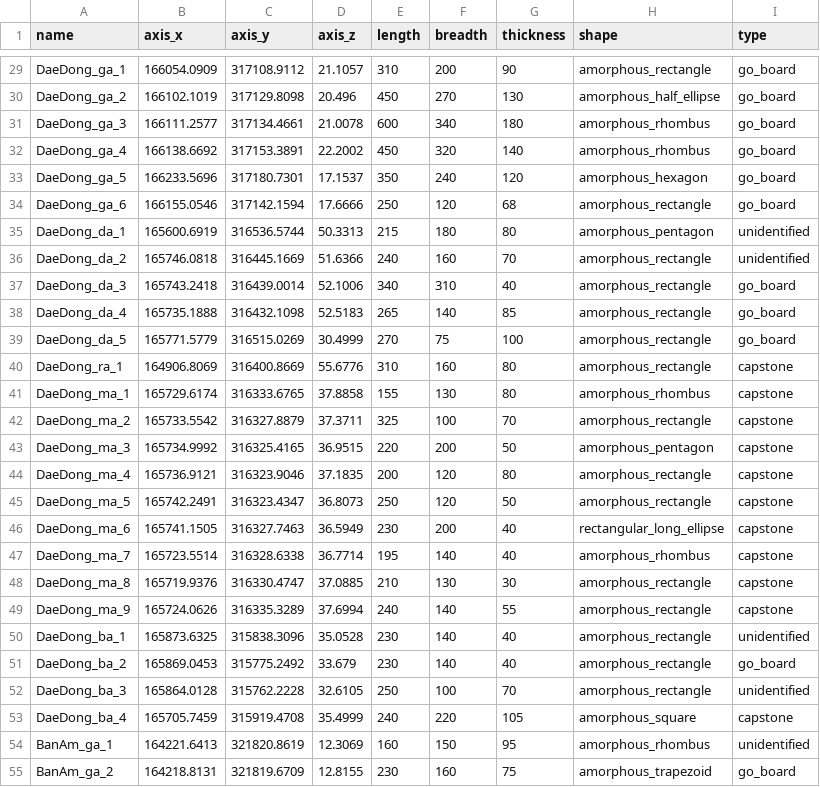
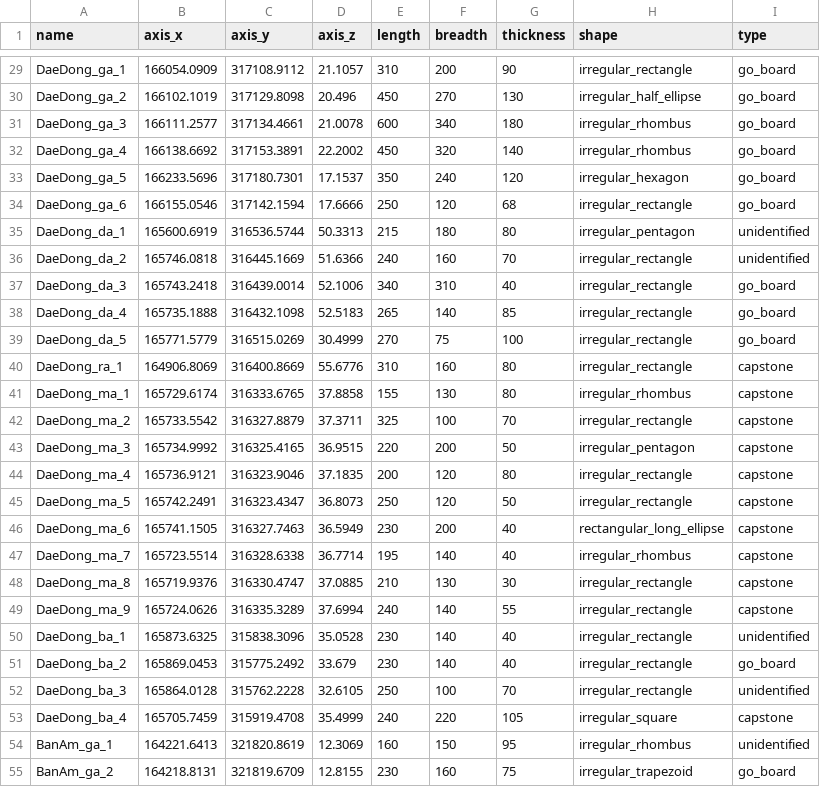
Before and after one commit to smljoakim/dolmen_gochang_asan_mean_SE, a CSV file: 20250325_gochang_dolmen_modified_dokgok_se_mean.csv, drawn as a sheet; only a part is shown, gaps mark what is left out; the diff covers the shown part only; the diff names each change by its address in the sheet, - before the commit and + after, or states it on an @@ line.

```diff
--- a/20250325_gochang_dolmen_modified_dokgok_se_mean.csv
+++ b/20250325_gochang_dolmen_modified_dokgok_se_mean.csv
-H29 (shape): amorphous_rectangle
+H29 (shape): irregular_rectangle
-H30 (shape): amorphous_half_ellipse
+H30 (shape): irregular_half_ellipse
-H31:H32 (shape): amorphous_rhombus
+H31:H32 (shape): irregular_rhombus
-H33 (shape): amorphous_hexagon
+H33 (shape): irregular_hexagon
-H34 (shape): amorphous_rectangle
+H34 (shape): irregular_rectangle
-H35 (shape): amorphous_pentagon
+H35 (shape): irregular_pentagon
-H36:H40 (shape): amorphous_rectangle
+H36:H40 (shape): irregular_rectangle
-H41 (shape): amorphous_rhombus
+H41 (shape): irregular_rhombus
-H42 (shape): amorphous_rectangle
+H42 (shape): irregular_rectangle
-H43 (shape): amorphous_pentagon
+H43 (shape): irregular_pentagon
-H44:H45 (shape): amorphous_rectangle
+H44:H45 (shape): irregular_rectangle
-H47 (shape): amorphous_rhombus
+H47 (shape): irregular_rhombus
-H48:H52 (shape): amorphous_rectangle
+H48:H52 (shape): irregular_rectangle
-H53 (shape): amorphous_square
+H53 (shape): irregular_square
-H54 (shape): amorphous_rhombus
+H54 (shape): irregular_rhombus
-H55 (shape): amorphous_trapezoid
+H55 (shape): irregular_trapezoid
```
Also changed, not shown: 128 edited cells elsewhere in this file.
